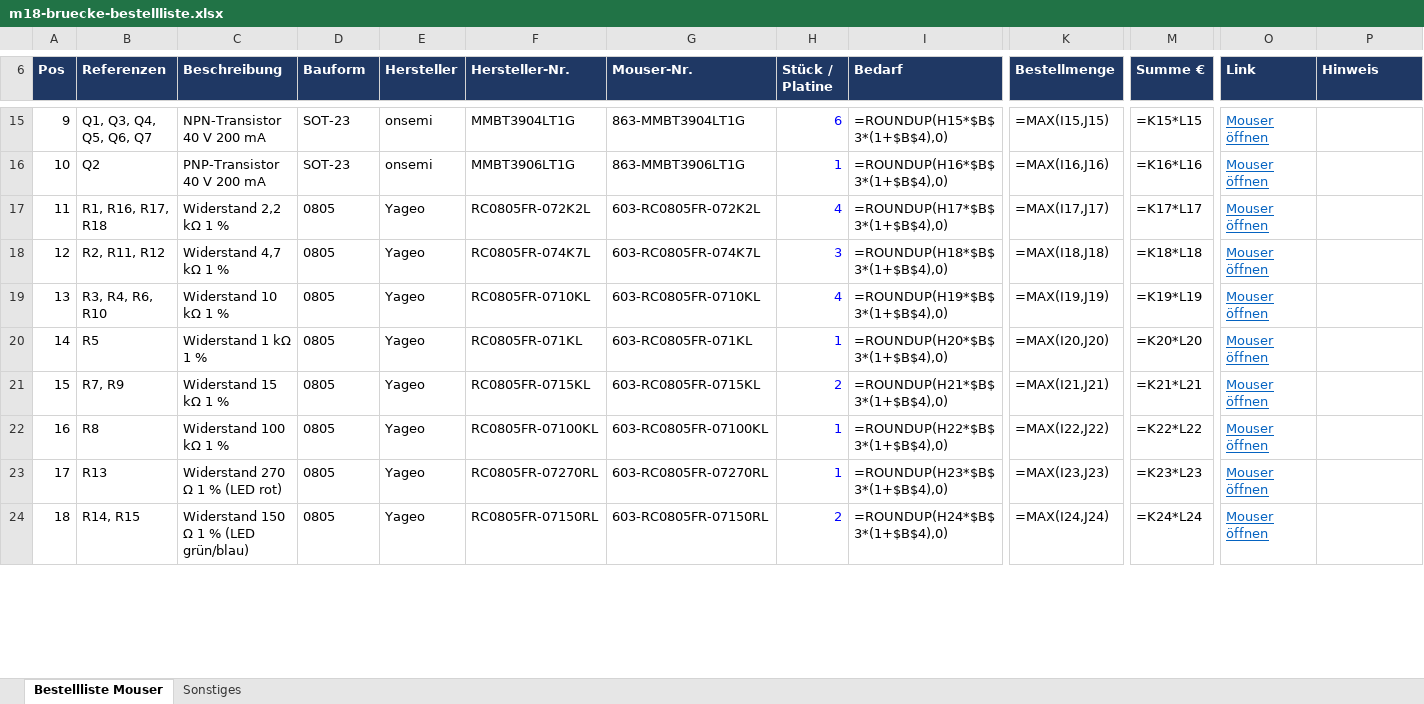
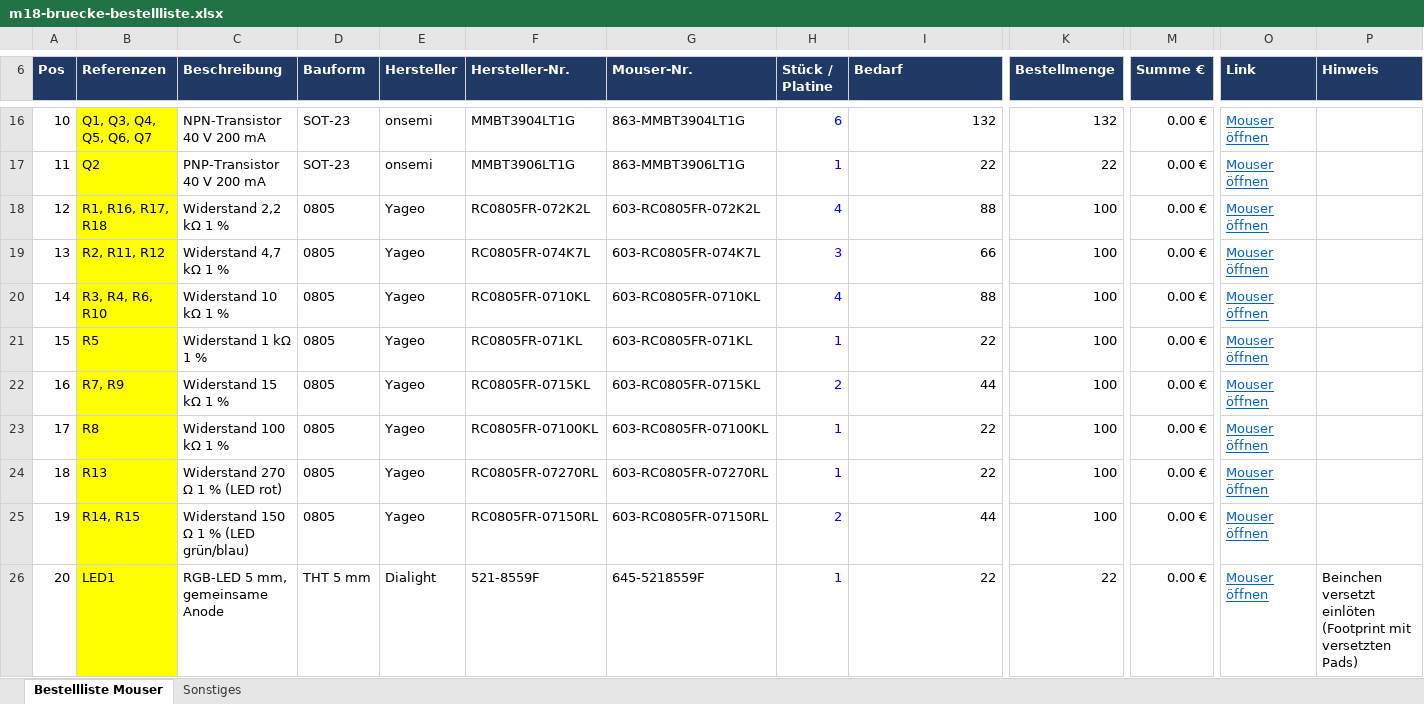
Before and after one commit to danunt97/m18-protocol, an Excel workbook: hardware/platine/fertigung/m18-bruecke-bestellliste.xlsx, sheet Bestellliste Mouser, drawn as a sheet; only a part is shown, gaps mark what is left out; values as stored, in another font and other column widths than the file's, no borders; formulas without a stored value are shown as written; addresses are those after the commit; rows hold the shown columns only; the diff covers the shown part only; the diff names each change by its address in the sheet, - before the commit and + after, or states it on an @@ line.

```diff
--- a/hardware/platine/fertigung/m18-bruecke-bestellliste.xlsx (sheet Bestellliste Mouser)
+++ b/hardware/platine/fertigung/m18-bruecke-bestellliste.xlsx (sheet Bestellliste Mouser)
@@ column A (Pos) renumbered between rows 9 and 28 @@
-B16:B25 fill: none
+B16:B25 fill: #FFFF00
-I16 (Bedarf): =ROUNDUP(H15*$B$3*(1+$B$4),0)
+I16 (Bedarf): 132
-K16 (Bestellmenge): =MAX(I15,J15)
+K16 (Bestellmenge): 132
-M16 (Summe €): =K15*L15
+M16 (Summe €): 0.00 €
-I17 (Bedarf): =ROUNDUP(H16*$B$3*(1+$B$4),0)
+I17 (Bedarf): 22
-K17 (Bestellmenge): =MAX(I16,J16)
+K17 (Bestellmenge): 22
-M17 (Summe €): =K16*L16
+M17 (Summe €): 0.00 €
-I18 (Bedarf): =ROUNDUP(H17*$B$3*(1+$B$4),0)
+I18 (Bedarf): 88
-K18 (Bestellmenge): =MAX(I17,J17)
+K18 (Bestellmenge): 100
-M18 (Summe €): =K17*L17
+M18 (Summe €): 0.00 €
-I19 (Bedarf): =ROUNDUP(H18*$B$3*(1+$B$4),0)
+I19 (Bedarf): 66
-K19 (Bestellmenge): =MAX(I18,J18)
+K19 (Bestellmenge): 100
-M19 (Summe €): =K18*L18
+M19 (Summe €): 0.00 €
-I20 (Bedarf): =ROUNDUP(H19*$B$3*(1+$B$4),0)
+I20 (Bedarf): 88
-K20 (Bestellmenge): =MAX(I19,J19)
+K20 (Bestellmenge): 100
-M20 (Summe €): =K19*L19
+M20 (Summe €): 0.00 €
-I21 (Bedarf): =ROUNDUP(H20*$B$3*(1+$B$4),0)
+I21 (Bedarf): 22
-K21 (Bestellmenge): =MAX(I20,J20)
+K21 (Bestellmenge): 100
-M21 (Summe €): =K20*L20
+M21 (Summe €): 0.00 €
-I22 (Bedarf): =ROUNDUP(H21*$B$3*(1+$B$4),0)
+I22 (Bedarf): 44
-K22 (Bestellmenge): =MAX(I21,J21)
+K22 (Bestellmenge): 100
-M22 (Summe €): =K21*L21
+M22 (Summe €): 0.00 €
-I23 (Bedarf): =ROUNDUP(H22*$B$3*(1+$B$4),0)
+I23 (Bedarf): 22
-K23 (Bestellmenge): =MAX(I22,J22)
+K23 (Bestellmenge): 100
-M23 (Summe €): =K22*L22
+M23 (Summe €): 0.00 €
-I24 (Bedarf): =ROUNDUP(H23*$B$3*(1+$B$4),0)
+I24 (Bedarf): 22
-K24 (Bestellmenge): =MAX(I23,J23)
+K24 (Bestellmenge): 100
-M24 (Summe €): =K23*L23
+M24 (Summe €): 0.00 €
-I25 (Bedarf): =ROUNDUP(H24*$B$3*(1+$B$4),0)
+I25 (Bedarf): 44
-K25 (Bestellmenge): =MAX(I24,J24)
+K25 (Bestellmenge): 100
-M25 (Summe €): =K24*L24
+M25 (Summe €): 0.00 €
+row 26: 20 | LED1 | RGB-LED 5 mm, gemeinsame Anode | THT 5 mm | Dialight | 521-8559F | 645-5218559F | 1 | 22 | 22 | 0.00 € | Mouser öffnen | Beinchen versetzt einlöten (Footprint mit versetzten Pads)
```
Also changed, not shown: 1 added row, 35 edited cells and cell formats elsewhere in this sheet, sheet Sonstiges, 32 other files.
